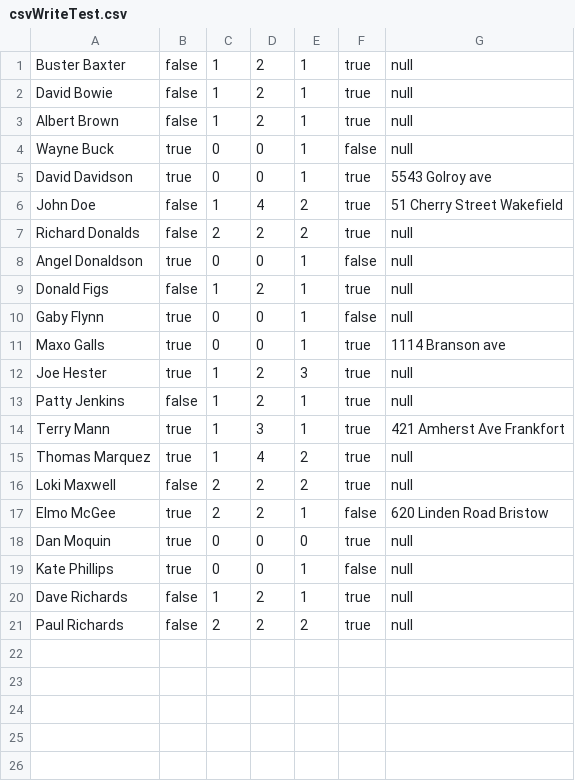
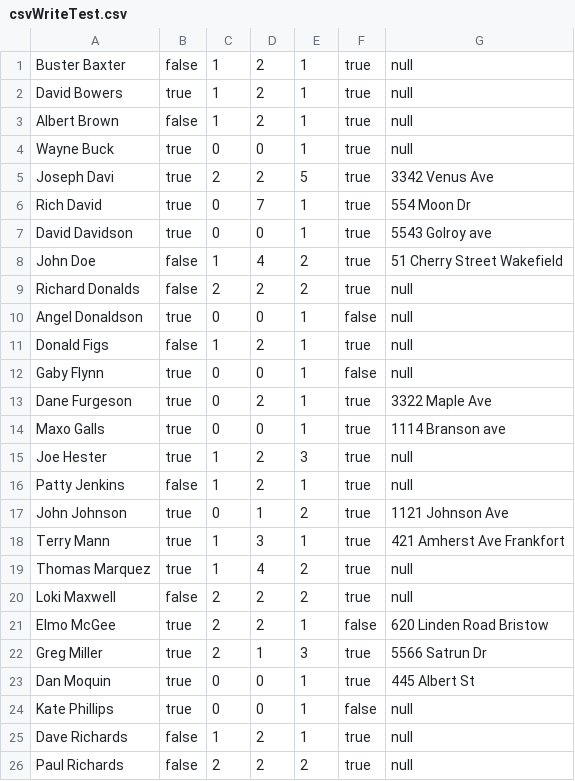
Before and after one commit to swillNMSU/NullPointers, a CSV file: src/csvWriteTest.csv, drawn as a sheet.

```diff
--- a/src/csvWriteTest.csv
+++ b/src/csvWriteTest.csv
@@ -1,5 +1,7 @@
 Buster Baxter,false,1,2,1,true,null
-David Bowie,false,1,2,1,true,null
+David Bowers,true,1,2,1,true,null
 Albert Brown,false,1,2,1,true,null
-Wayne Buck,true,0,0,1,false,null
+Wayne Buck,true,0,0,1,true,null
+Joseph Davi,true,2,2,5,true,3342 Venus Ave
+Rich David,true,0,7,1,true,554 Moon Dr
 David Davidson,true,0,0,1,true,5543 Golroy ave
@@ -10,2 +12,3 @@ Donald Figs,false,1,2,1,true,null
 Gaby Flynn,true,0,0,1,false,null
+Dane Furgeson,true,0,2,1,true,3322 Maple Ave
 Maxo Galls,true,0,0,1,true,1114 Branson ave
@@ -13,2 +16,3 @@ Joe Hester,true,1,2,3,true,null
 Patty Jenkins,false,1,2,1,true,null
+John Johnson,true,0,1,2,true,1121 Johnson Ave
 Terry Mann,true,1,3,1,true,421 Amherst Ave Frankfort
@@ -17,3 +21,4 @@ Loki Maxwell,false,2,2,2,true,null
 Elmo McGee,true,2,2,1,false,620 Linden Road Bristow
-Dan Moquin,true,0,0,0,true,null
+Greg Miller,true,2,1,3,true,5566 Satrun Dr
+Dan Moquin,true,0,0,1,true,445 Albert St
 Kate Phillips,true,0,0,1,false,null
```
Also changed, not shown: 2 other files.
